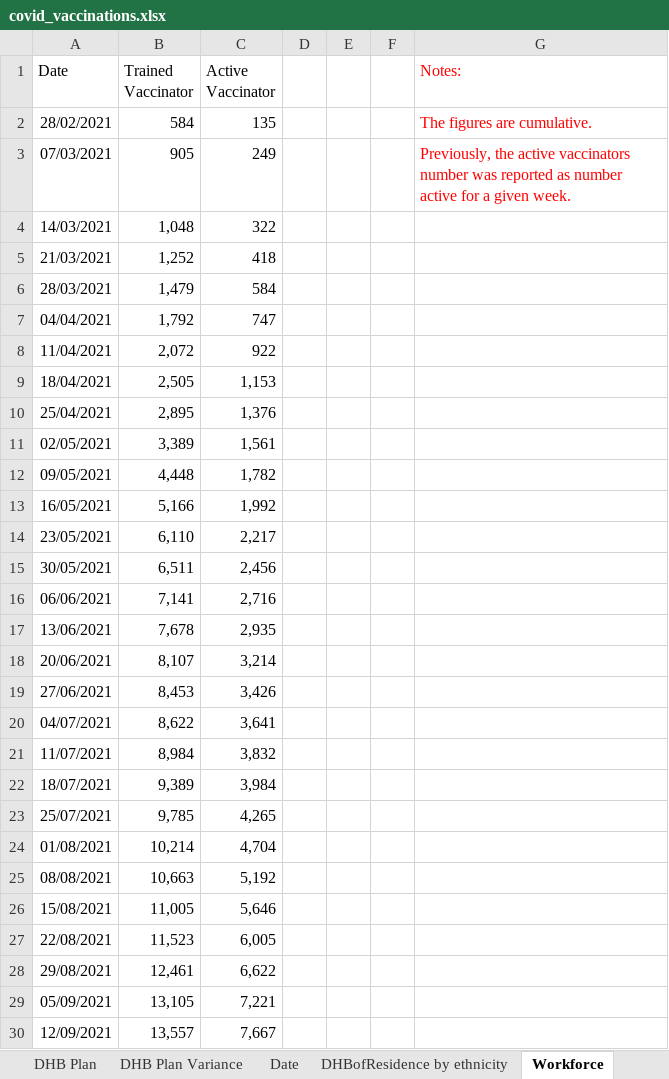
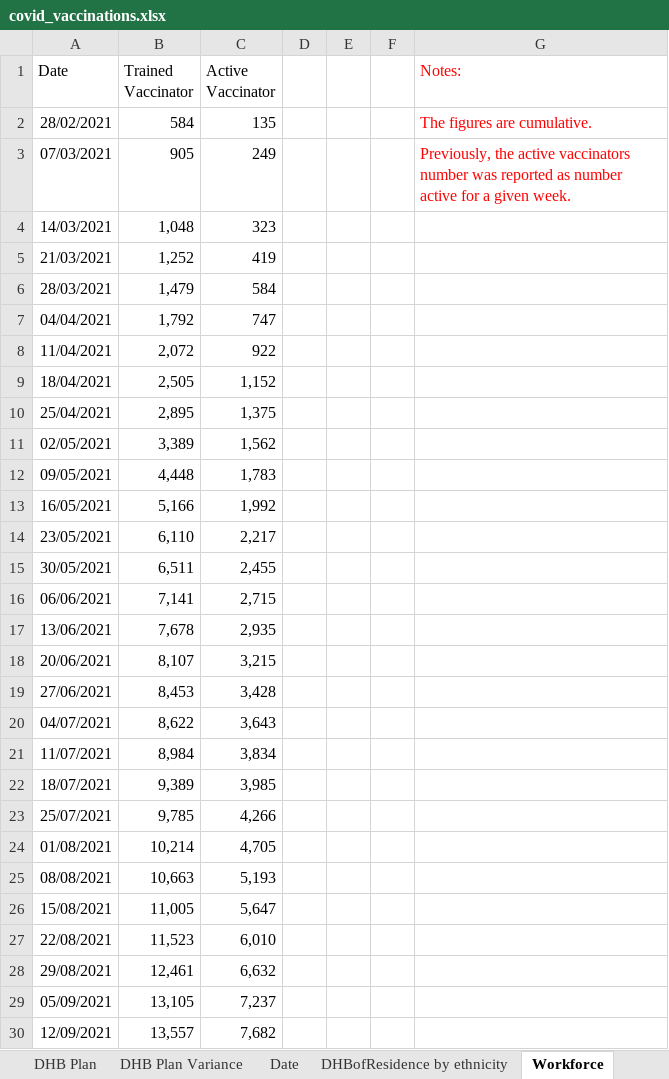
Before and after one commit to Mike-Honey/covid-19-nz-vaccinations, an Excel workbook: covid_vaccinations.xlsx, sheet Workforce, drawn as a sheet; only a part is shown; values as stored, in another font and other column widths than the file's, no borders; the diff covers the shown part only; the diff names each change by its address in the sheet, - before the commit and + after, or states it on an @@ line.

```diff
--- a/covid_vaccinations.xlsx (sheet Workforce)
+++ b/covid_vaccinations.xlsx (sheet Workforce)
-C4 (Active Vaccinator): 322
+C4 (Active Vaccinator): 323
-C5 (Active Vaccinator): 418
+C5 (Active Vaccinator): 419
-C9 (Active Vaccinator): 1,153
+C9 (Active Vaccinator): 1,152
-C10 (Active Vaccinator): 1,376
+C10 (Active Vaccinator): 1,375
-C11 (Active Vaccinator): 1,561
+C11 (Active Vaccinator): 1,562
-C12 (Active Vaccinator): 1,782
+C12 (Active Vaccinator): 1,783
-C15 (Active Vaccinator): 2,456
+C15 (Active Vaccinator): 2,455
-C16 (Active Vaccinator): 2,716
+C16 (Active Vaccinator): 2,715
-C18 (Active Vaccinator): 3,214
+C18 (Active Vaccinator): 3,215
-C19 (Active Vaccinator): 3,426
+C19 (Active Vaccinator): 3,428
-C20 (Active Vaccinator): 3,641
+C20 (Active Vaccinator): 3,643
-C21 (Active Vaccinator): 3,832
+C21 (Active Vaccinator): 3,834
-C22 (Active Vaccinator): 3,984
+C22 (Active Vaccinator): 3,985
-C23 (Active Vaccinator): 4,265
+C23 (Active Vaccinator): 4,266
-C24 (Active Vaccinator): 4,704
+C24 (Active Vaccinator): 4,705
-C25 (Active Vaccinator): 5,192
+C25 (Active Vaccinator): 5,193
-C26 (Active Vaccinator): 5,646
+C26 (Active Vaccinator): 5,647
-C27 (Active Vaccinator): 6,005
+C27 (Active Vaccinator): 6,010
-C28 (Active Vaccinator): 6,622
+C28 (Active Vaccinator): 6,632
-C29 (Active Vaccinator): 7,221
+C29 (Active Vaccinator): 7,237
-C30 (Active Vaccinator): 7,667
+C30 (Active Vaccinator): 7,682
```
Also changed, not shown: 1 added row and 2 edited cells elsewhere in this sheet, sheet DHBofResidence by ethnicity, sheet HSU Population, sheet Group by DHBOfService, sheet DHB Plan Variance, sheet Date, sheet Notes, 2 more sheets, other sheet tabs, 2 other files.
